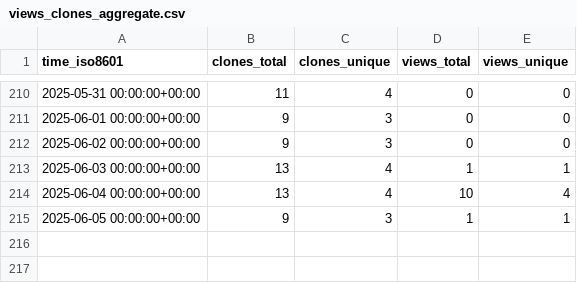
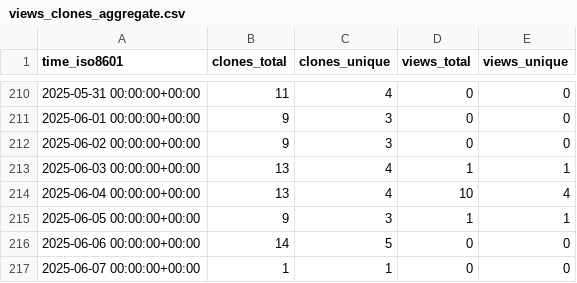
Before and after one commit to CDCgov/eMKF, a CSV file: CDCgov/eMKF/ghrs-data/views_clones_aggregate.csv, drawn as a sheet; only a part is shown, gaps mark what is left out; the diff names each change by its address in the sheet, - before the commit and + after, or states it on an @@ line.

```diff
--- a/CDCgov/eMKF/ghrs-data/views_clones_aggregate.csv
+++ b/CDCgov/eMKF/ghrs-data/views_clones_aggregate.csv
+row 216: 2025-06-06 00:00:00+00:00 | 14 | 5 | 0 | 0
+row 217: 2025-06-07 00:00:00+00:00 | 1 | 1 | 0 | 0
```
Also changed, not shown: 1 other file.
